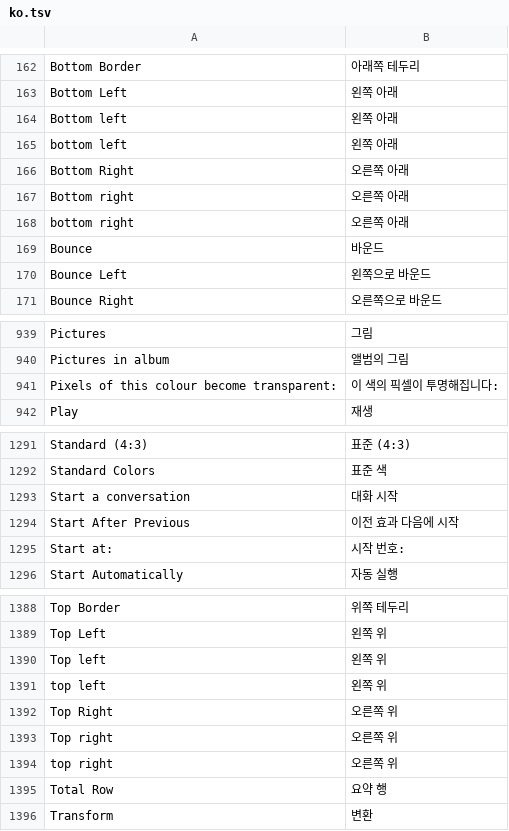
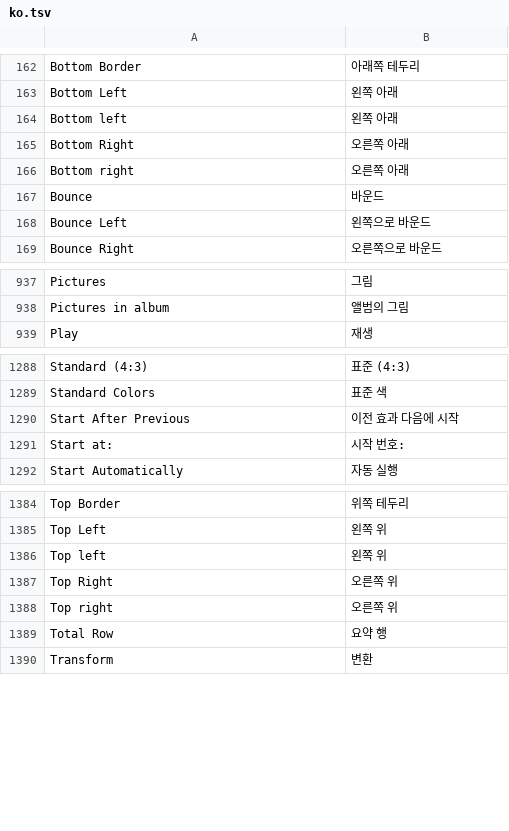
Before and after one commit to Tok2coder/deckcraft, a TSV file: crates/ui-egui/src/i18n/ko.tsv, drawn as a sheet; only a part is shown, gaps mark what is left out; the diff names each change by its address in the sheet, - before the commit and + after, or states it on an @@ line.

```diff
--- a/crates/ui-egui/src/i18n/ko.tsv
+++ b/crates/ui-egui/src/i18n/ko.tsv
-row 165: bottom left | 왼쪽 아래
-row 168: bottom right | 오른쪽 아래
-row 941: Pixels of this colour become transparent: | 이 색의 픽셀이 투명해집니다:
-row 1293: Start a conversation | 대화 시작
-row 1391: top left | 왼쪽 위
-row 1394: top right | 오른쪽 위
```
Also changed, not shown: 1 other file.
